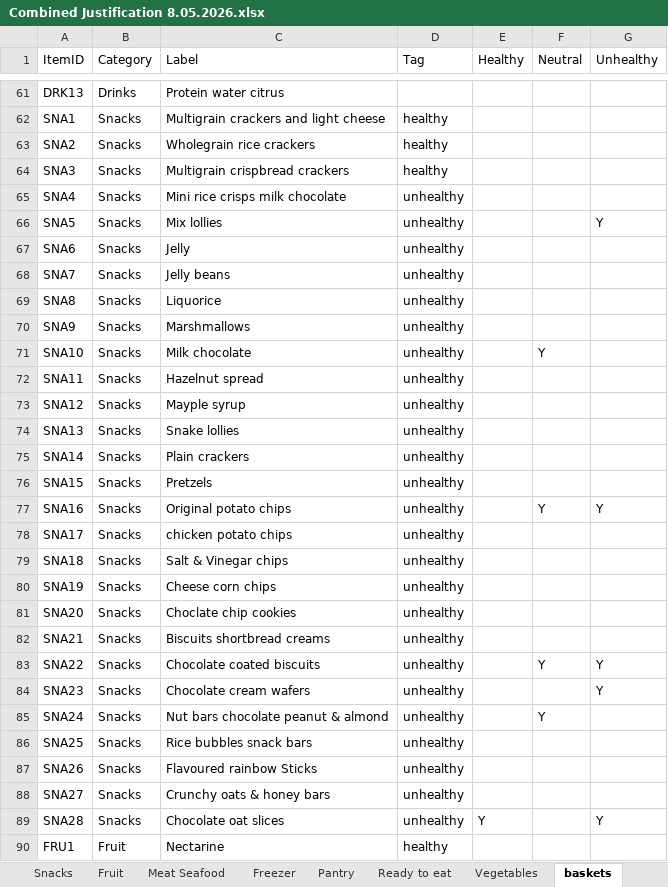
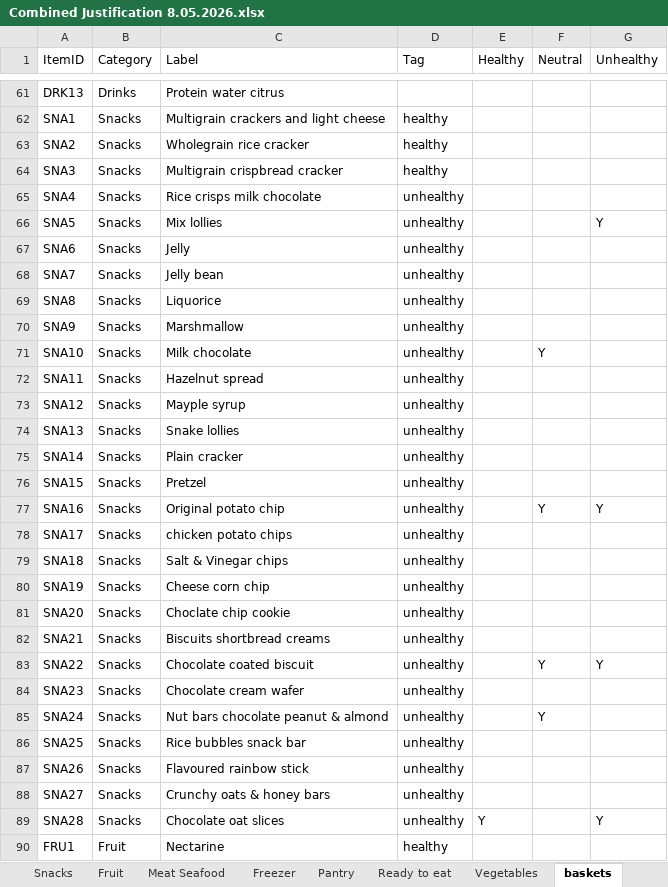
Before and after one commit to dpkruse/ShoppingCart, an Excel workbook: Combined Justification 8.05.2026.xlsx, sheet baskets, drawn as a sheet; only a part is shown, gaps mark what is left out; values as stored, in another font and other column widths than the file's, no borders; the diff covers the shown part only; the diff names each change by its address in the sheet, - before the commit and + after, or states it on an @@ line.

```diff
--- a/Combined Justification 8.05.2026.xlsx (sheet baskets)
+++ b/Combined Justification 8.05.2026.xlsx (sheet baskets)
-C63 (Label): Wholegrain rice crackers
+C63 (Label): Wholegrain rice cracker
-C64 (Label): Multigrain crispbread crackers
+C64 (Label): Multigrain crispbread cracker
-C65 (Label): Mini rice crisps milk chocolate
+C65 (Label): Rice crisps milk chocolate
-C68 (Label): Jelly beans
+C68 (Label): Jelly bean
-C70 (Label): Marshmallows
+C70 (Label): Marshmallow
-C75 (Label): Plain crackers
+C75 (Label): Plain cracker
-C76 (Label): Pretzels
+C76 (Label): Pretzel
-C77 (Label): Original potato chips
+C77 (Label): Original potato chip
-C80 (Label): Cheese corn chips
+C80 (Label): Cheese corn chip
-C81 (Label): Choclate chip cookies
+C81 (Label): Choclate chip cookie
-C83 (Label): Chocolate coated biscuits
+C83 (Label): Chocolate coated biscuit
-C84 (Label): Chocolate cream wafers
+C84 (Label): Chocolate cream wafer
-G84 (Unhealthy): Y
+G84 (Unhealthy): (empty)
-C86 (Label): Rice bubbles snack bars
+C86 (Label): Rice bubbles snack bar
-C87 (Label): Flavoured rainbow Sticks
+C87 (Label): Flavoured rainbow stick
```
Also changed, not shown: 58 edited cells elsewhere in this sheet, bakery_dairy_overrides.xlsx.
